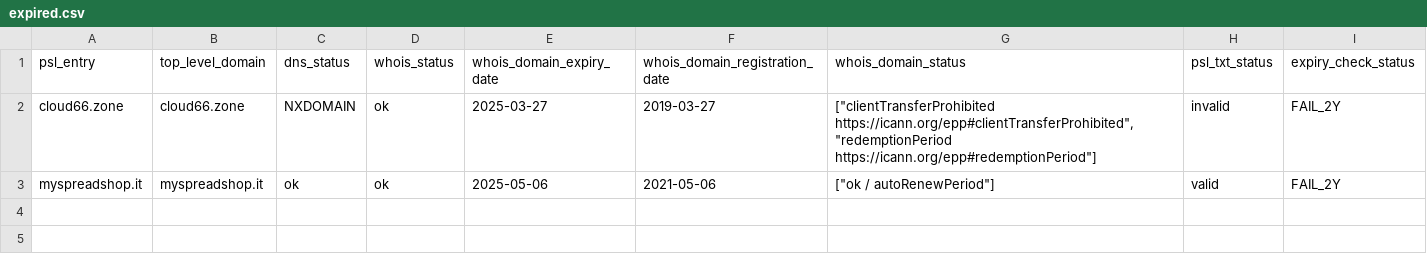
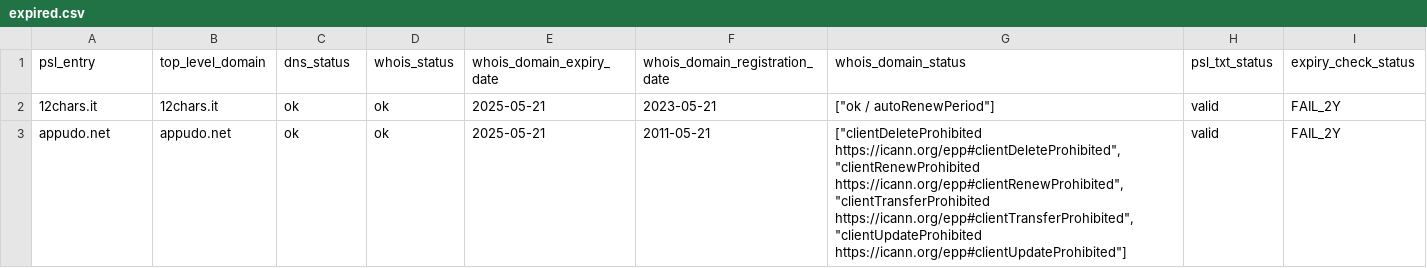
Before and after one commit to groundcat/PSL-private-domains-checker, a CSV file: data/expired.csv, drawn as a sheet.

```diff
--- a/data/expired.csv
+++ b/data/expired.csv
@@ -1,3 +1,3 @@
 psl_entry,top_level_domain,dns_status,whois_status,whois_domain_expiry_date,whois_domain_registration_date,whois_domain_status,psl_txt_status,expiry_check_status
-cloud66.zone,cloud66.zone,NXDOMAIN,ok,2025-03-27,2019-03-27,"[""clientTransferProhibited https://icann.org/epp#clientTransferProhibited"", ""redemptionPeriod https://icann.org/epp#redemptionPeriod""]",invalid,FAIL_2Y
-myspreadshop.it,myspreadshop.it,ok,ok,2025-05-06,2021-05-06,"[""ok / autoRenewPeriod""]",valid,FAIL_2Y
+12chars.it,12chars.it,ok,ok,2025-05-21,2023-05-21,"[""ok / autoRenewPeriod""]",valid,FAIL_2Y
+appudo.net,appudo.net,ok,ok,2025-05-21,2011-05-21,"[""clientDeleteProhibited https://icann.org/epp#clientDeleteProhibited"", ""clientRenewProhibited https://icann.org/epp#clientRenewProhibited"", ""clientTransferProhibited https://icann.org/epp#clientTransferProhibited"", ""clientUpdateProhibited https://icann.org/epp#clientUpdateProhibited""]",valid,FAIL_2Y
```
Also changed, not shown: data/all.csv, data/expiry_less_than_2yrs.csv, 2 other files.
